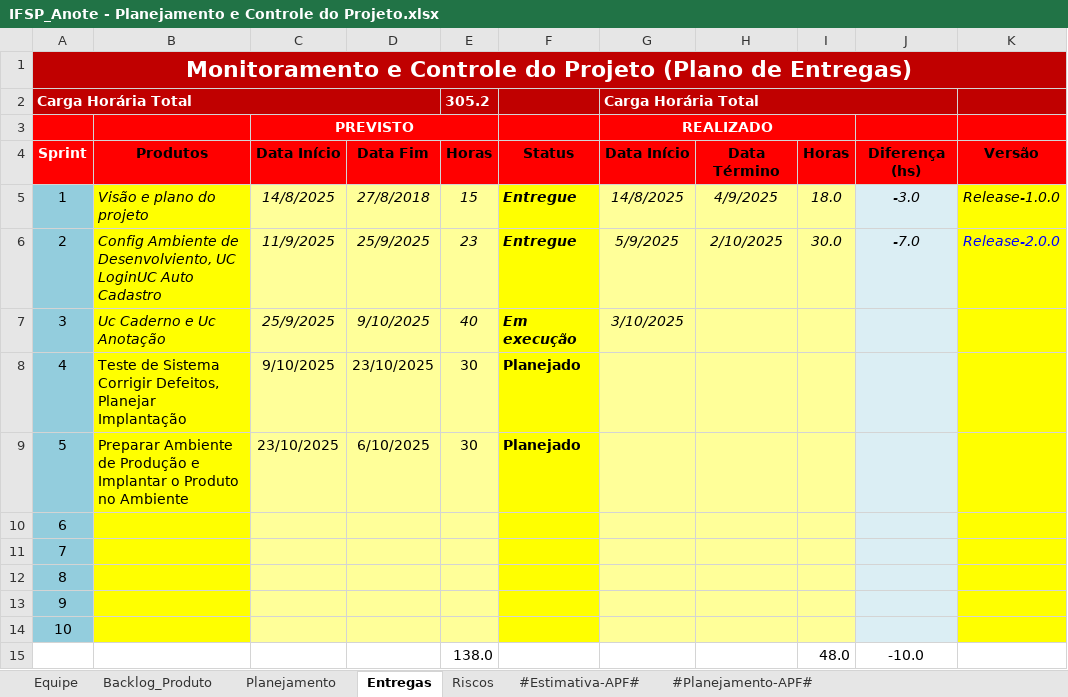
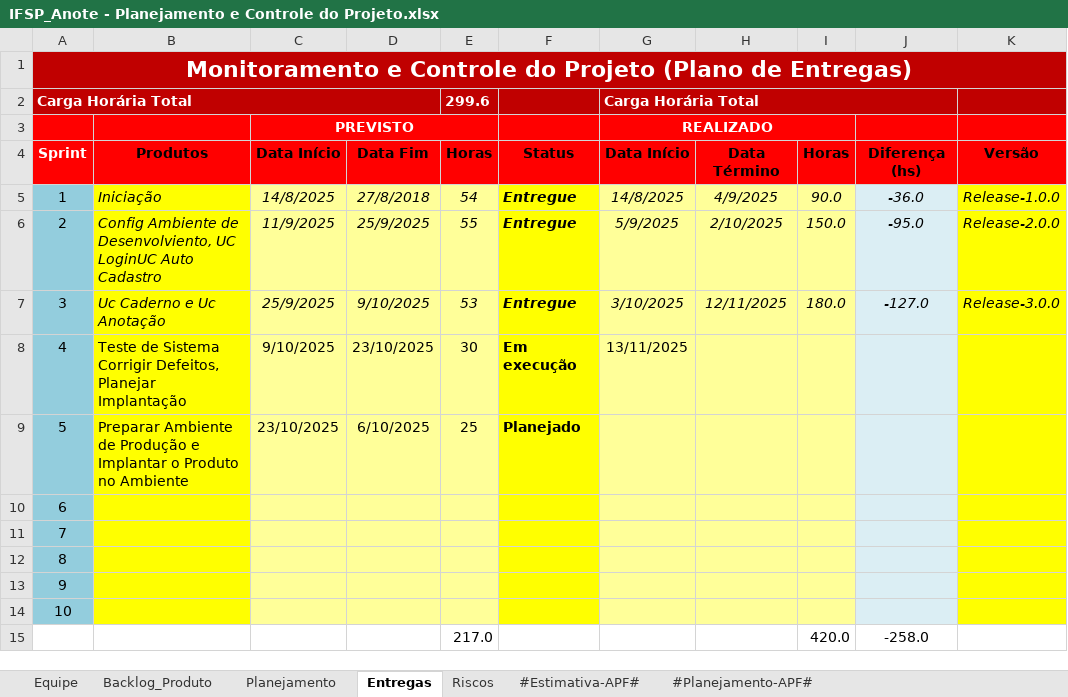
Before and after one commit to GaTimpone/IFSP_Anote, an Excel workbook: 6.Gerenciamento de Projeto/IFSP_Anote - Planejamento e Controle do Projeto.xlsx, sheet Entregas, drawn as a sheet; only a part is shown; values as stored, in another font and other column widths than the file's, no borders; conditional formats not drawn; removed rows and columns are numbered as before the commit, all else as after; rows hold the shown columns only; the diff names each change by its address in the sheet, - before the commit and + after, or states it on an @@ line.

```diff
--- a/6.Gerenciamento de Projeto/IFSP_Anote - Planejamento e Controle do Projeto.xlsx (sheet Entregas)
+++ b/6.Gerenciamento de Projeto/IFSP_Anote - Planejamento e Controle do Projeto.xlsx (sheet Entregas)
-E2: 305.2
+E2: 299.6
-B5: Visão e plano do projeto
+B5: Iniciação
-E5: 15
+E5: 54
-I5: 18.0
+I5: 90.0
-J5: -3.0
+J5: -36.0
-E6: 23
+E6: 55
-I6: 30.0
+I6: 150.0
-J6: -7.0
+J6: -95.0
-K6 text colour: #0000FF
+K6 text colour: black
-E7: 40
+E7: 53
-F7: Em execução
+F7: Entregue
-H7: (empty)
+H7: 12/11/2025
-I7: (empty)
+I7: 180.0
-J7: (empty)
+J7: -127.0
-K7: (empty)
+K7: Release-3.0.0
-F8: Planejado
+F8: Em execução
-G8: (empty)
+G8: 13/11/2025
-E9: 30
+E9: 25
-row 15:  |  |  |  | 138.0 |  |  |  | 48.0 | -10.0
+row 15:  |  |  |  | 217.0 |  |  |  | 420.0 | -258.0
```
Also changed, not shown: sheet Backlog_Produto, sheet Planejamento, 6.Gerenciamento de Projeto/IFSP_Anote - Checklist Verificacao de Projeto.xlsx, 1 other file.
